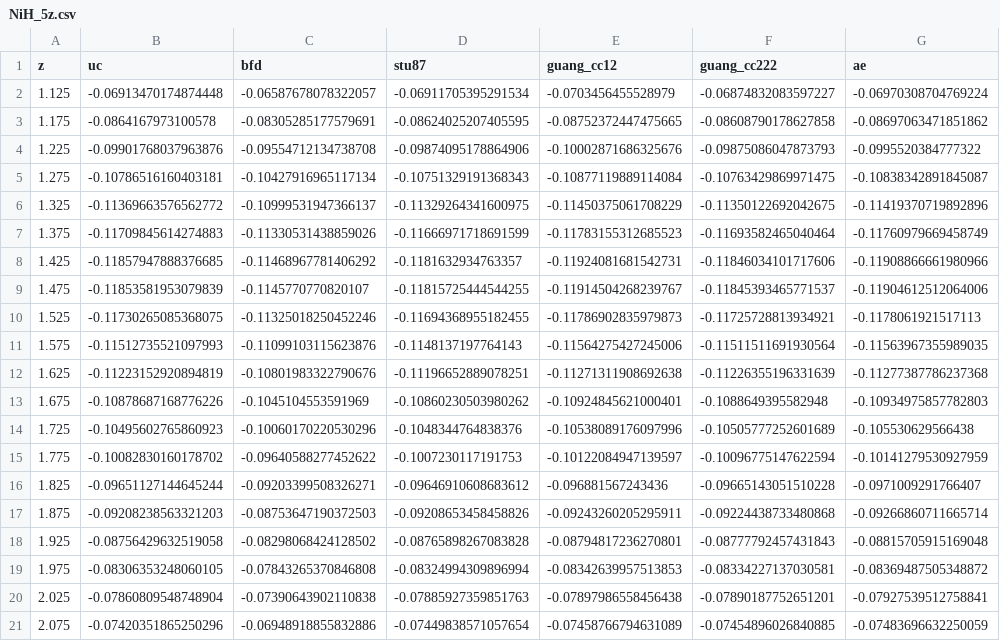
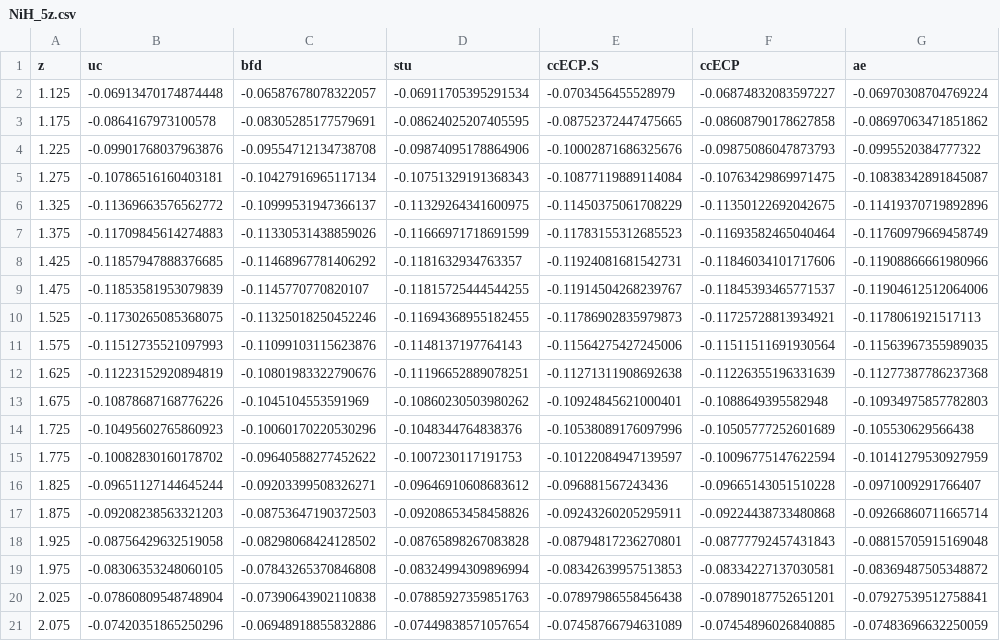
Before and after one commit to camelto2/correlated-data, a CSV file: csv/NiH_5z.csv, drawn as a sheet.

Commit message:
NiH

```diff
--- a/csv/NiH_5z.csv
+++ b/csv/NiH_5z.csv
@@ -1,2 +1,2 @@
-z,uc,bfd,stu87,guang_cc12,guang_cc222,ae
+z,uc,bfd,stu,ccECP.S,ccECP,ae
 1.125,-0.06913470174874448,-0.06587678078322057,-0.06911705395291534,-0.0703456455528979,-0.06874832083597227,-0.06970308704769224
```
